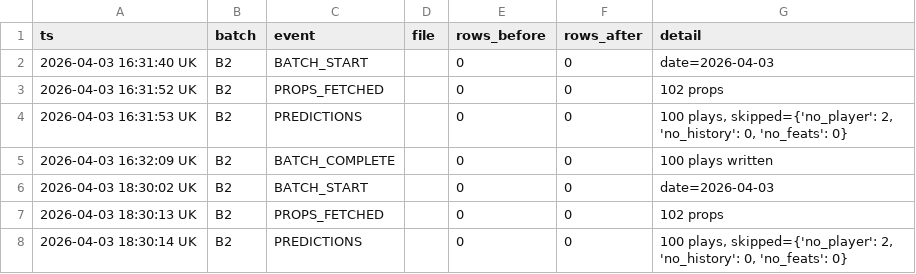
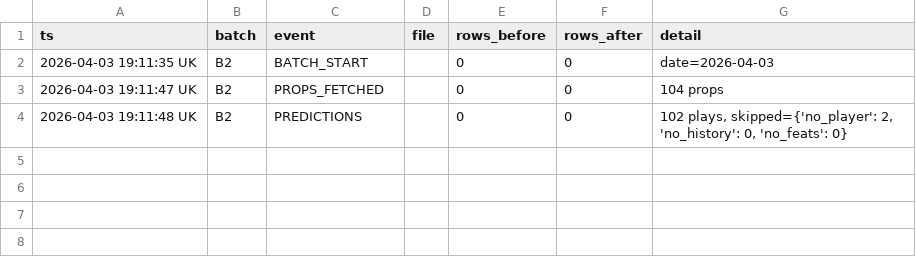
Before and after one commit to iamwerewolf1007/PropEdgeV14.0, a CSV file: data/audit_log.csv, drawn as a sheet.

Commit message:
B2: 2026-04-03 — 102 plays

```diff
--- a/data/audit_log.csv
+++ b/data/audit_log.csv
@@ -1,8 +1,4 @@
 ts,batch,event,file,rows_before,rows_after,detail
-2026-04-03 16:31:40 UK,B2,BATCH_START,,0,0,date=2026-04-03
-2026-04-03 16:31:52 UK,B2,PROPS_FETCHED,,0,0,102 props
-2026-04-03 16:31:53 UK,B2,PREDICTIONS,,0,0,"100 plays, skipped={'no_player': 2, 'no_history': 0, 'no_feats': 0}"
-2026-04-03 16:32:09 UK,B2,BATCH_COMPLETE,,0,0,100 plays written
-2026-04-03 18:30:02 UK,B2,BATCH_START,,0,0,date=2026-04-03
-2026-04-03 18:30:13 UK,B2,PROPS_FETCHED,,0,0,102 props
-2026-04-03 18:30:14 UK,B2,PREDICTIONS,,0,0,"100 plays, skipped={'no_player': 2, 'no_history': 0, 'no_feats': 0}"
+2026-04-03 19:11:35 UK,B2,BATCH_START,,0,0,date=2026-04-03
+2026-04-03 19:11:47 UK,B2,PROPS_FETCHED,,0,0,104 props
+2026-04-03 19:11:48 UK,B2,PREDICTIONS,,0,0,"102 plays, skipped={'no_player': 2, 'no_history': 0, 'no_feats': 0}"
```
Also changed, not shown: 6 other files.
